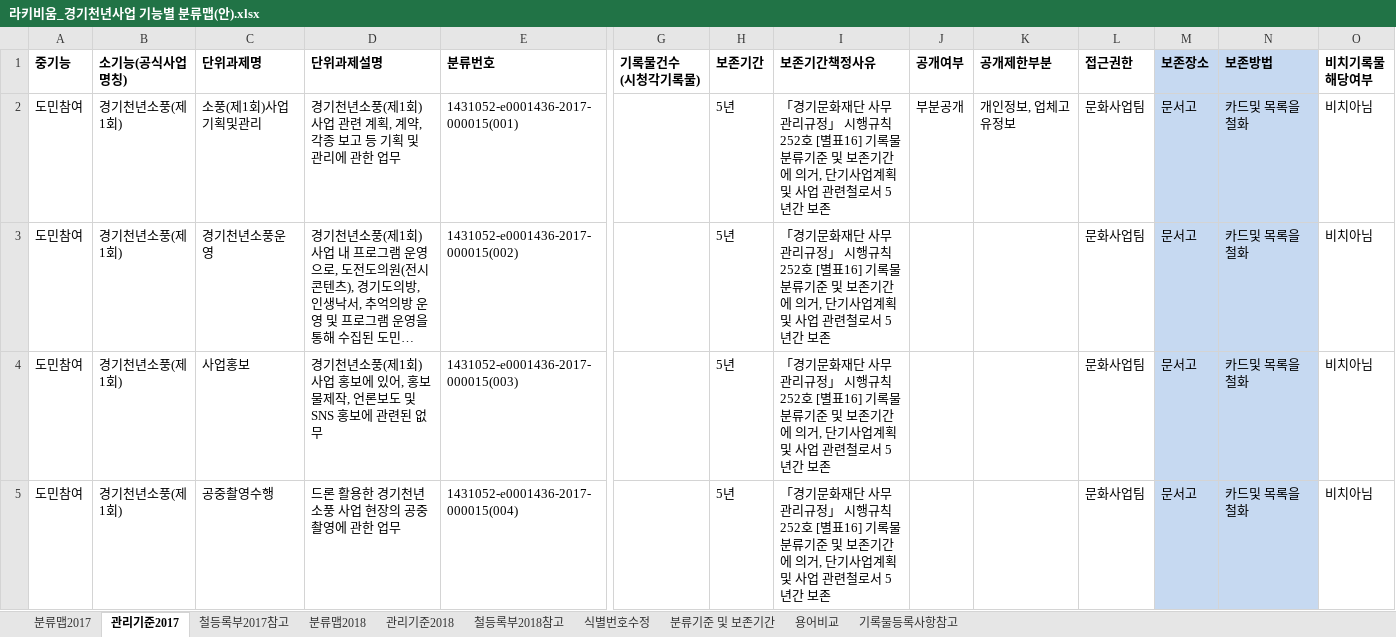
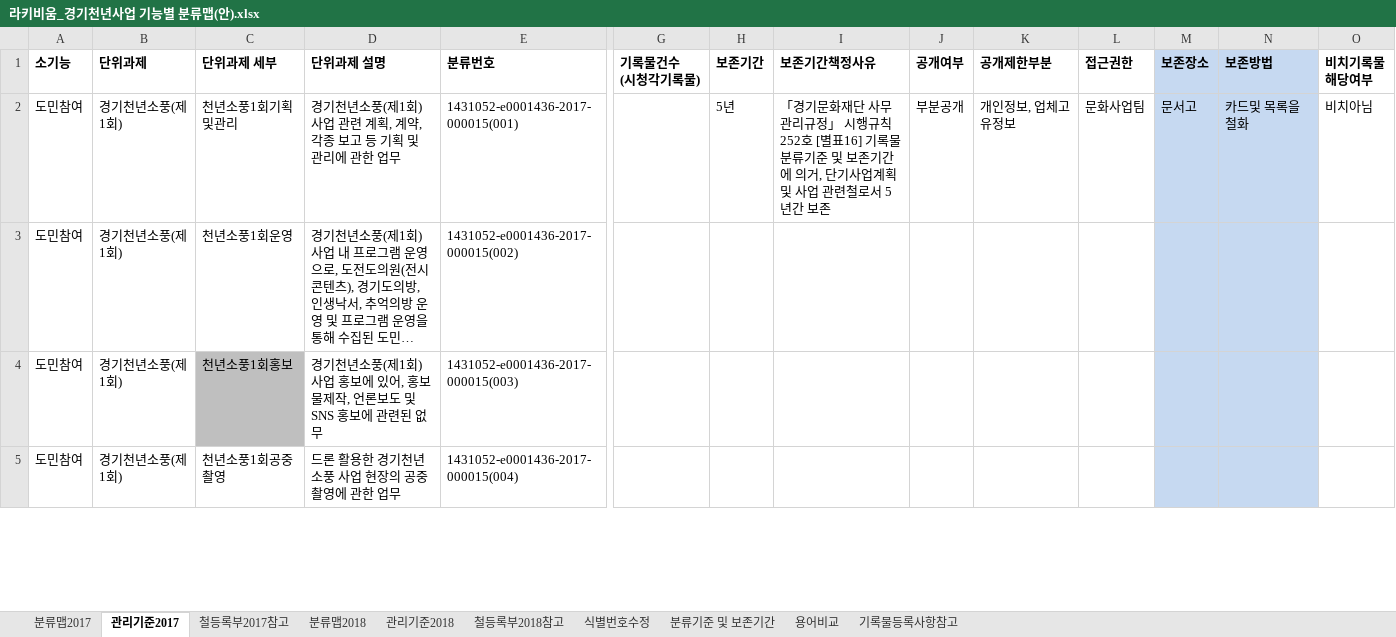
Before and after one commit to leeeeees/larchiveum, an Excel workbook: 라키비움_경기천년사업 기능별 분류맵(안).xlsx, sheet 관리기준2017, drawn as a sheet; only a part is shown, gaps mark what is left out; long unchanged cells end in …; values as stored, in another font and other column widths than the file's, no borders; the diff covers the shown part only; the diff names each change by its address in the sheet, - before the commit and + after, or states it on an @@ line.

Commit message:
기능별 분류와 단위과제 설정, 단위과제 관리를 구분. tommorrow tomorrow i love ya tomorrow

```diff
--- a/라키비움_경기천년사업 기능별 분류맵(안).xlsx (sheet 관리기준2017)
+++ b/라키비움_경기천년사업 기능별 분류맵(안).xlsx (sheet 관리기준2017)
-A1: 중기능
+A1: 소기능
-B1: 소기능(공식사업명칭)
+B1: 단위과제
-C1: 단위과제명
+C1: 단위과제 세부
-D1: 단위과제설명
+D1: 단위과제 설명
-C2 (단위과제 세부): 소풍(제1회)사업기획및관리
+C2 (단위과제 세부): 천년소풍1회기획및관리
-C3 (단위과제 세부): 경기천년소풍운영
+C3 (단위과제 세부): 천년소풍1회운영
-H3:H5 (보존기간): 5년
+H3:H5 (보존기간): (empty)
-I3:I5 (보존기간책정사유): 「경기문화재단 사무관리규정」 시행규칙 252호 [별표16] 기록물분류기준 및 보존기간에 의거, 단기사업계획 및 사업 관련철로서 5년간 보존
+I3:I5 (보존기간책정사유): (empty)
-L3:L5 (접근권한): 문화사업팀
+L3:L5 (접근권한): (empty)
-M3:M5 (보존장소): 문서고
+M3:M5 (보존장소): (empty)
-N3:N5 (보존방법): 카드및 목록을 철화
+N3:N5 (보존방법): (empty)
-O3:O5 (비치기록물 해당여부): 비치아님
+O3:O5 (비치기록물 해당여부): (empty)
-C4 (단위과제 세부): 사업홍보
+C4 (단위과제 세부): 천년소풍1회홍보
-C4 fill: none
+C4 fill: #BFBFBF
-C5 (단위과제 세부): 공중촬영수행
+C5 (단위과제 세부): 천년소풍1회공중촬영
```
Also changed, not shown: 1 added row, 121 edited cells and cell formats elsewhere in this sheet, sheet 분류맵2017, sheet 분류맵2018, 2 other files.
